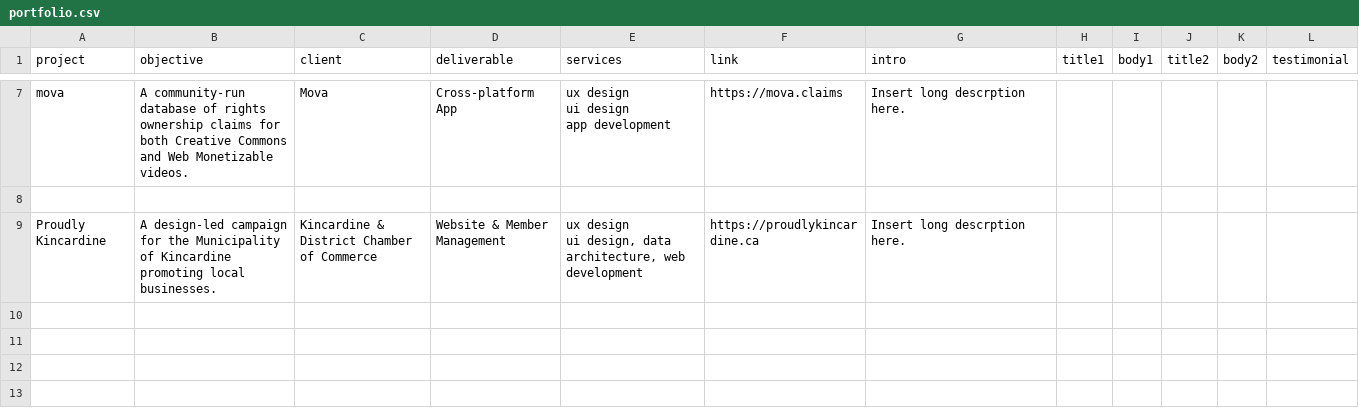
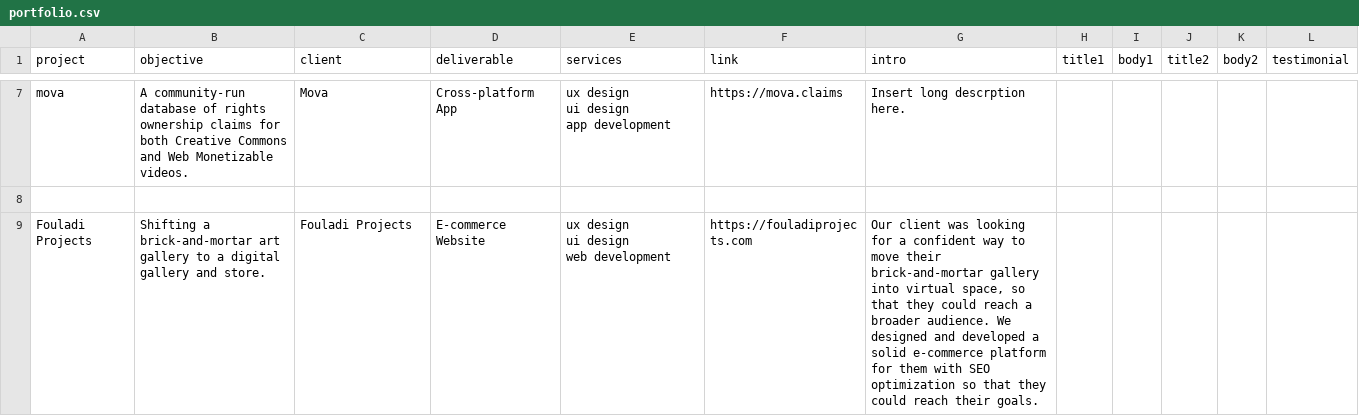
Before and after one commit to Sprillow/sprillow-website, a CSV file: content/portfolio.csv, drawn as a sheet; only a part is shown, gaps mark what is left out; removed rows and columns are numbered as before the commit, all else as after; ↵ is a line break in a cell; the diff names each change by its address in the sheet, - before the commit and + after, or states it on an @@ line.

Commit message:
revert to Fouladi Projects

```diff
--- a/content/portfolio.csv
+++ b/content/portfolio.csv
-row 9: Proudly Kincardine | A design-led campaign for the Municipality of Kincardine promoting local businesses. | Kincardine & District Chamber of Commerce | Website & Member Management | ux design ↵ ui design, data architecture, web development | https://proudlykincardine.ca | Insert long descrption here.
+row 9: Fouladi Projects | Shifting a brick-and-mortar art gallery to a digital gallery and store. | Fouladi Projects | E-commerce Website | ux design ↵ ui design ↵ web development | https://fouladiprojects.com | Our client was looking for a confident way to move their brick-and-mortar gallery into virtual space, so that they could reach a broader audience. We designed and developed a solid e-commerce platform for them with SEO optimization so that they could reach their goals.
```
Also changed, not shown: 2 other files.
